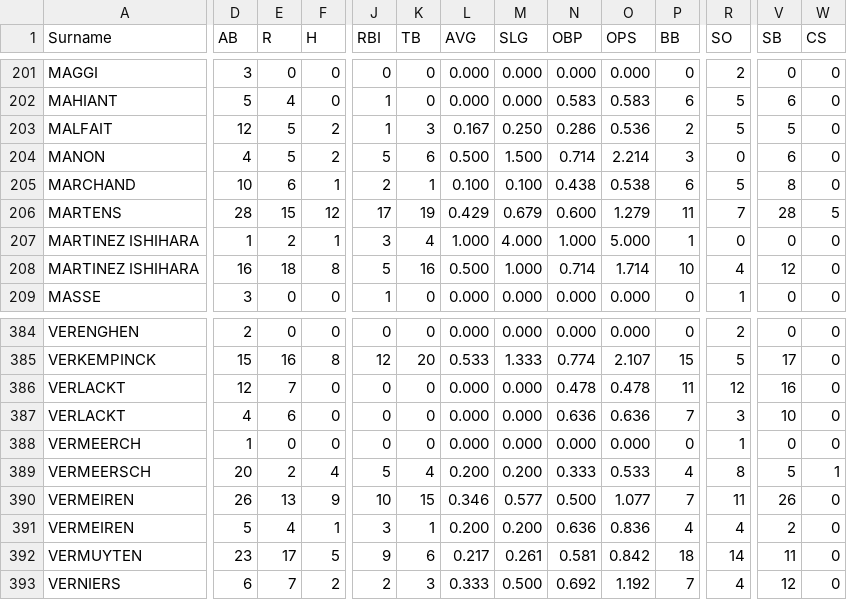
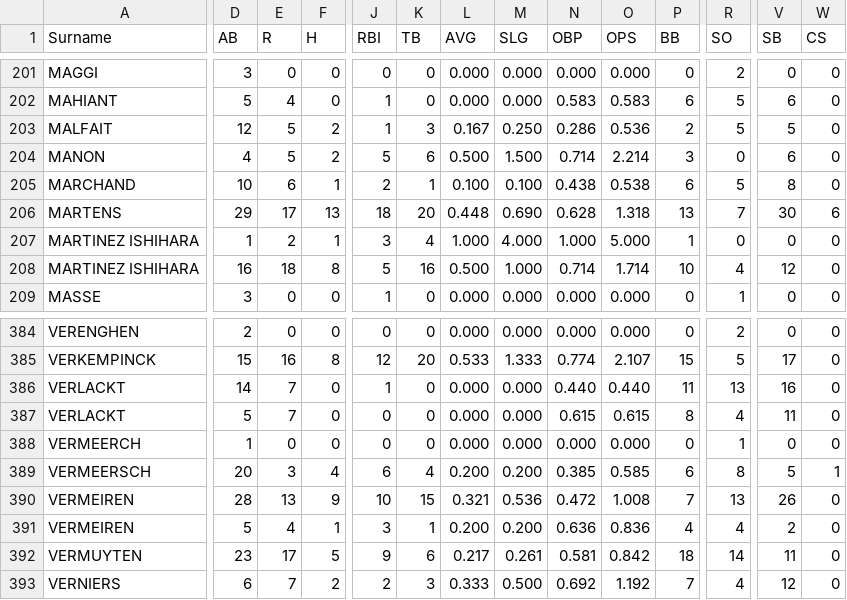
Before and after one commit to tonper19/ballgame, a CSV file: data/csv/stats_batting_raw_u15_2024.csv, drawn as a sheet; only a part is shown, gaps mark what is left out; the diff covers the shown part only; the diff names each change by its address in the sheet, - before the commit and + after, or states it on an @@ line.

```diff
--- a/data/csv/stats_batting_raw_u15_2024.csv
+++ b/data/csv/stats_batting_raw_u15_2024.csv
-D206 (AB): 28
+D206 (AB): 29
-E206 (R): 15
+E206 (R): 17
-F206 (H): 12
+F206 (H): 13
-J206 (RBI): 17
+J206 (RBI): 18
-K206 (TB): 19
+K206 (TB): 20
-L206 (AVG): 0.429
+L206 (AVG): 0.448
-M206 (SLG): 0.679
+M206 (SLG): 0.690
-N206 (OBP): 0.600
+N206 (OBP): 0.628
-O206 (OPS): 1.279
+O206 (OPS): 1.318
-P206 (BB): 11
+P206 (BB): 13
-V206 (SB): 28
+V206 (SB): 30
-W206 (CS): 5
+W206 (CS): 6
-D386 (AB): 12
+D386 (AB): 14
-J386 (RBI): 0
+J386 (RBI): 1
-N386 (OBP): 0.478
+N386 (OBP): 0.440
-O386 (OPS): 0.478
+O386 (OPS): 0.440
-R386 (SO): 12
+R386 (SO): 13
-D387 (AB): 4
+D387 (AB): 5
-E387 (R): 6
+E387 (R): 7
-N387 (OBP): 0.636
+N387 (OBP): 0.615
-O387 (OPS): 0.636
+O387 (OPS): 0.615
-P387 (BB): 7
+P387 (BB): 8
-R387 (SO): 3
+R387 (SO): 4
-V387 (SB): 10
+V387 (SB): 11
-E389 (R): 2
+E389 (R): 3
-J389 (RBI): 5
+J389 (RBI): 6
-N389 (OBP): 0.333
+N389 (OBP): 0.385
-O389 (OPS): 0.533
+O389 (OPS): 0.585
-P389 (BB): 4
+P389 (BB): 6
-D390 (AB): 26
+D390 (AB): 28
-L390 (AVG): 0.346
+L390 (AVG): 0.321
-M390 (SLG): 0.577
+M390 (SLG): 0.536
-N390 (OBP): 0.500
+N390 (OBP): 0.472
-O390 (OPS): 1.077
+O390 (OPS): 1.008
-R390 (SO): 11
+R390 (SO): 13
```
Also changed, not shown: 115 edited cells elsewhere in this file, data/csv/stats_batting_raw_hk_2024.csv, data/csv/stats_fielding_raw_hk_2024.csv, 10 other files.
